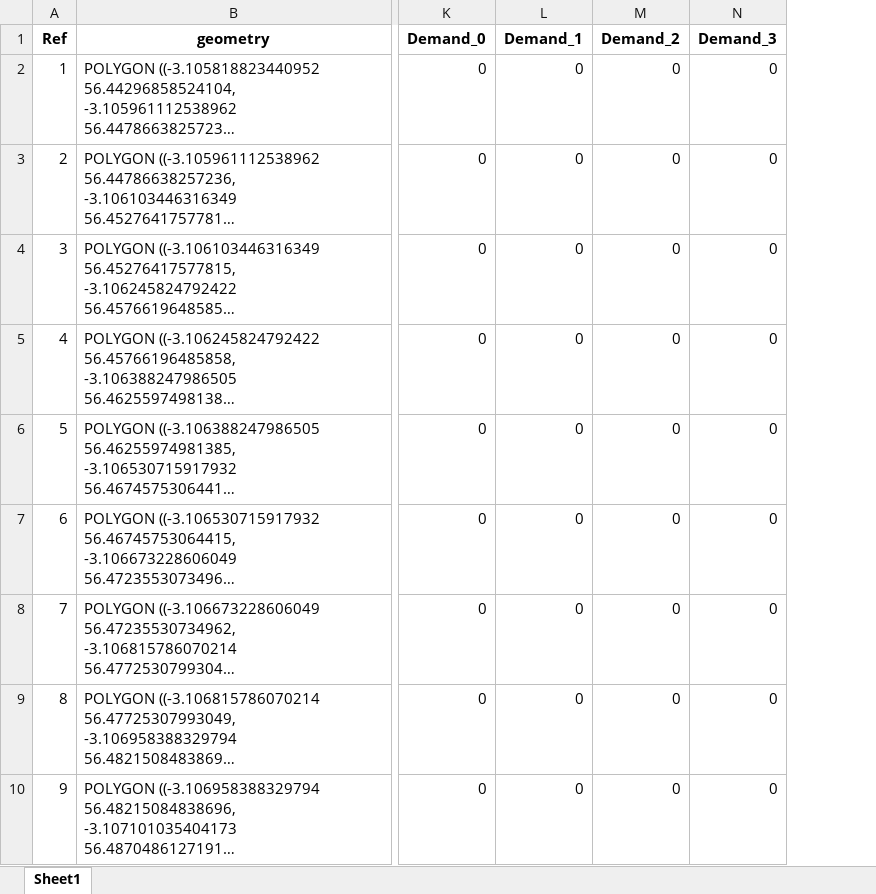
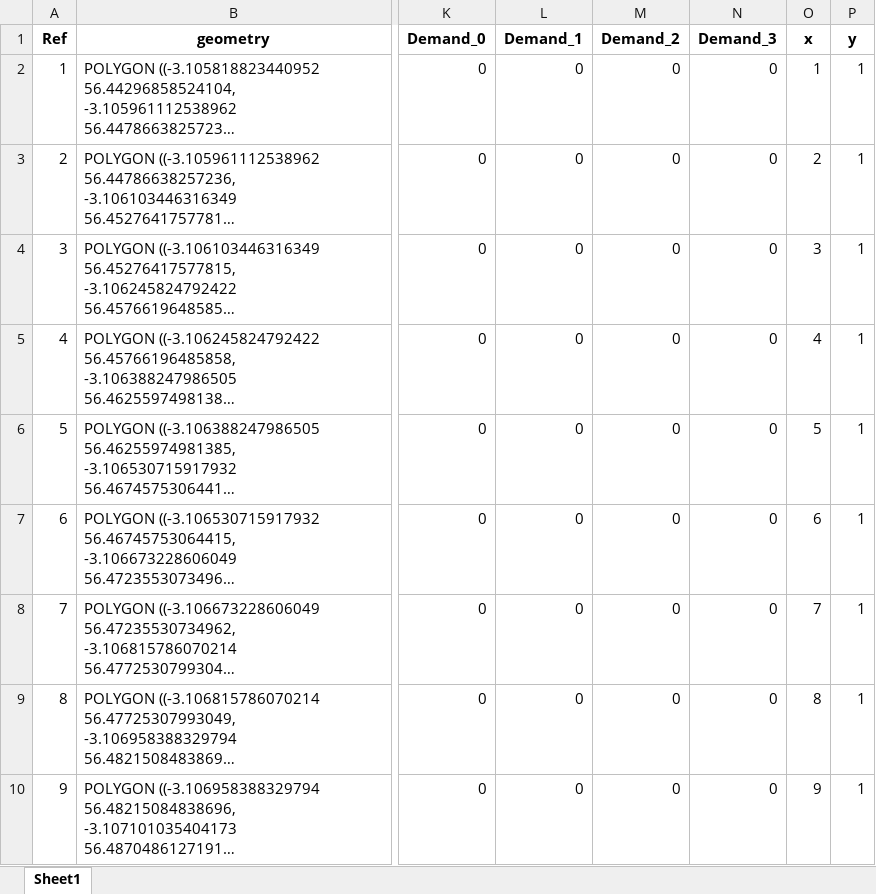
Before and after one commit to simocc/MMCS_project, an Excel workbook: Demand_data.xlsx, sheet Sheet1, drawn as a sheet; only a part is shown, gaps mark what is left out; long unchanged cells end in …; values as stored, in another font and other column widths than the file's, no borders; the diff names each change by its address in the sheet, - before the commit and + after, or states it on an @@ line.

```diff
--- a/Demand_data.xlsx (sheet Sheet1)
+++ b/Demand_data.xlsx (sheet Sheet1)
+column O (x), rows 2-10: 1 | 2 | 3 | 4 | 5 | 6 | 7 | 8 | 9
+column P (y), rows 2-10: all 1
```
